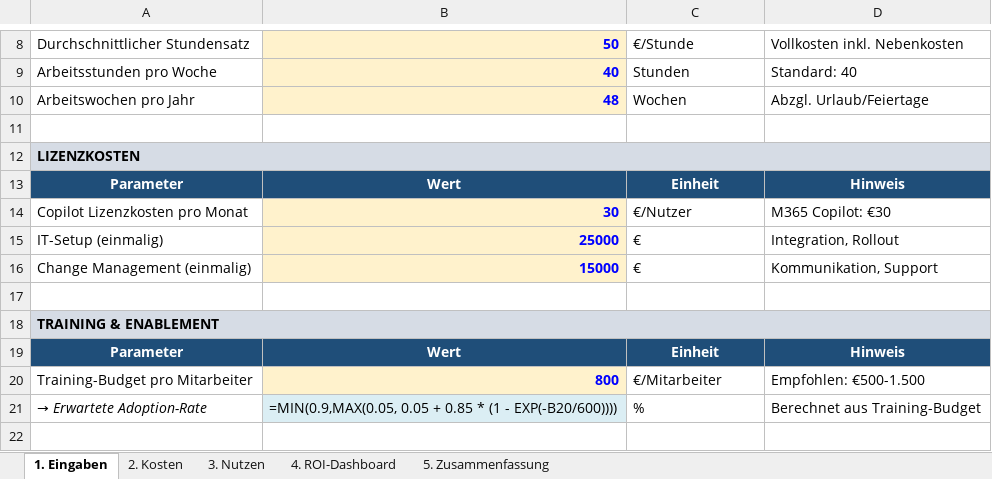
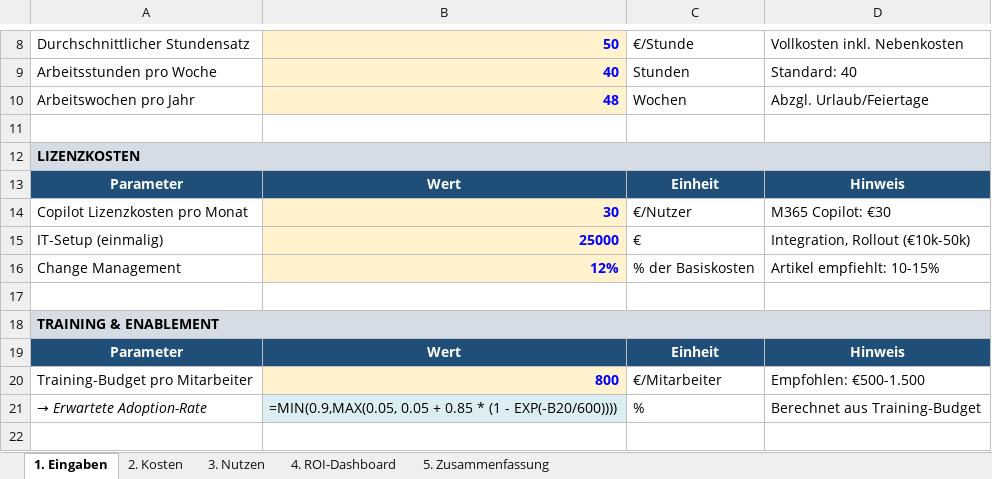
Before and after one commit to Martin212038201938/team-copilot-collective, an Excel workbook: public/downloads/Copilot-ROI-Rechner.xlsx, sheet 1. Eingaben, drawn as a sheet; only a part is shown, gaps mark what is left out; values as stored, in another font and other column widths than the file's, no borders; formulas without a stored value are shown as written; removed rows and columns are numbered as before the commit, all else as after; the diff names each change by its address in the sheet, - before the commit and + after, or states it on an @@ line.

```diff
--- a/public/downloads/Copilot-ROI-Rechner.xlsx (sheet 1. Eingaben)
+++ b/public/downloads/Copilot-ROI-Rechner.xlsx (sheet 1. Eingaben)
-D15: Integration, Rollout
+D15: Integration, Rollout (€10k-50k)
-row 16: Change Management (einmalig) | 15000 | € | Kommunikation, Support
+row 16: Change Management | 12% | % der Basiskosten | Artikel empfiehlt: 10-15%
```
Also changed, not shown: sheet 2. Kosten, sheet 5. Zusammenfassung, 1 other file.
